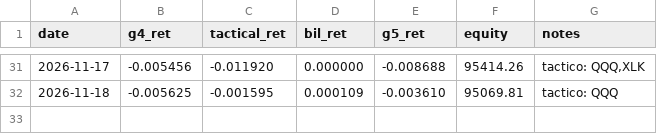
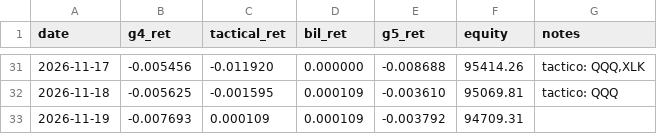
Before and after one commit to isaacbent/g5-paper-trading, a CSV file: results/ledger.csv, drawn as a sheet; only a part is shown, gaps mark what is left out; the diff names each change by its address in the sheet, - before the commit and + after, or states it on an @@ line.

```diff
--- a/results/ledger.csv
+++ b/results/ledger.csv
+row 33: 2026-11-19 | -0.007693 | 0.000109 | 0.000109 | -0.003792 | 94709.31
```
Also changed, not shown: g3vt/exposure.csv, p/p2/ledger.csv, 27 other files.
